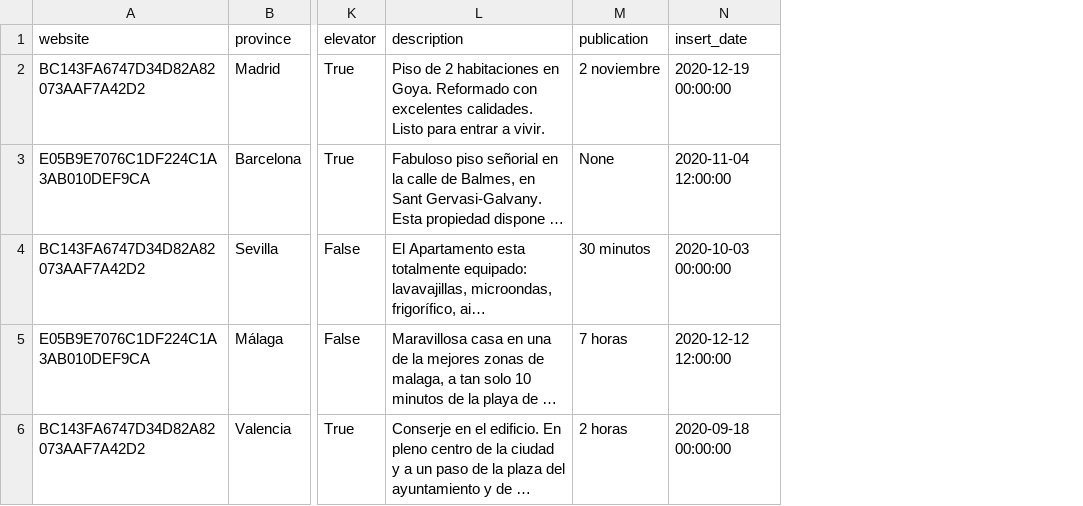
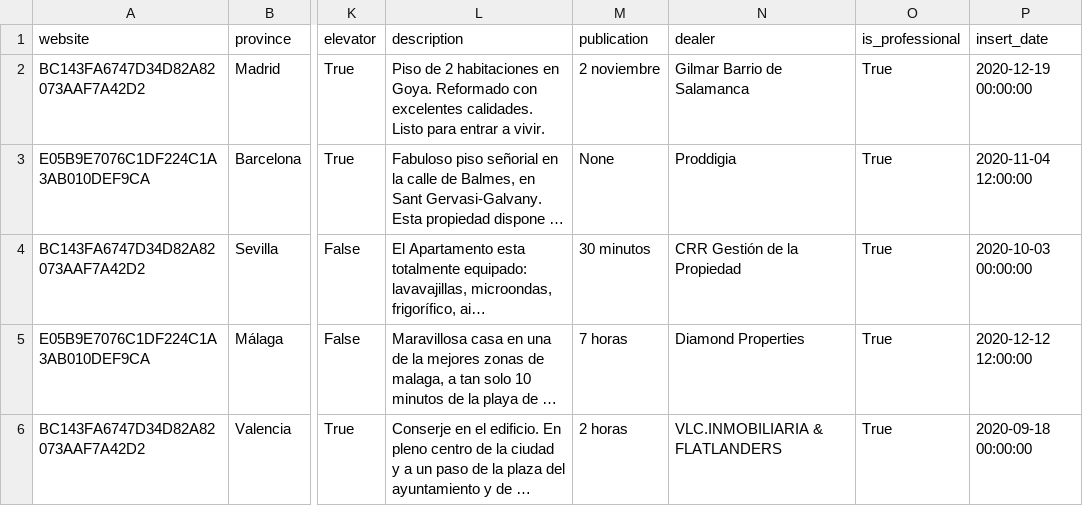
Before and after one commit to Data-Market/inmuebles-en-alquiler, a CSV file: inmuebles-en-alquiler-sample.csv, drawn as a sheet; only a part is shown, gaps mark what is left out; long unchanged cells end in …; the diff names each change by its address in the sheet, - before the commit and + after, or states it on an @@ line.

Commit message:
Update inmuebles-en-alquiler-sample.csv
modificación del .csv

```diff
--- a/inmuebles-en-alquiler-sample.csv
+++ b/inmuebles-en-alquiler-sample.csv
+column N (dealer), rows 2-6: Gilmar Barrio de Salamanca | Proddigia | CRR Gestión de la Propiedad | Diamond Properties | VLC.INMOBILIARIA & FLATLANDERS
+column O (is_professional), rows 2-6: all True
```
